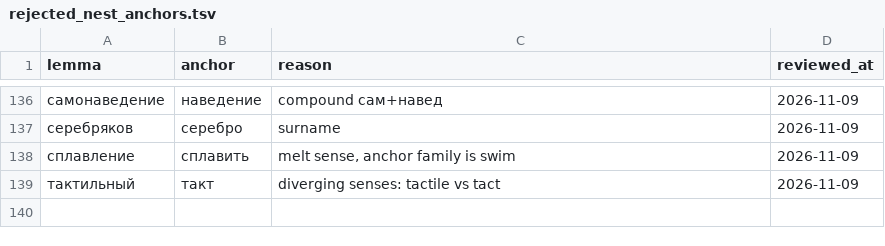
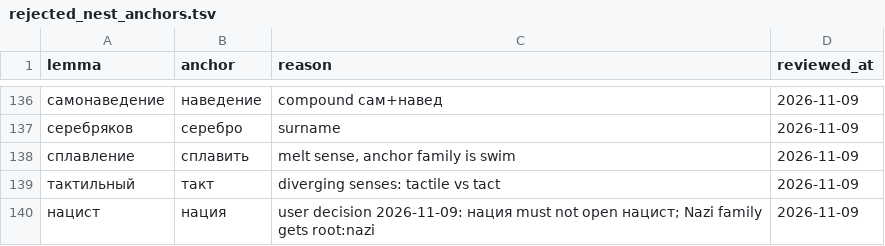
Before and after one commit to andrewgark/interoves_django, a TSV file: games/puzzles/censorly/lexical/data/rejected_nest_anchors.tsv, drawn as a sheet; only a part is shown, gaps mark what is left out.

```diff
--- a/games/puzzles/censorly/lexical/data/rejected_nest_anchors.tsv
+++ b/games/puzzles/censorly/lexical/data/rejected_nest_anchors.tsv
@@ -139 +139,2 @@ lemma	anchor	reason	reviewed_at
 тактильный	такт	diverging senses: tactile vs tact	2026-11-09
+нацист	нация	user decision 2026-11-09: нация must not open нацист; Nazi family gets root:nazi	2026-11-09
```
Also changed, not shown: games/puzzles/censorly/lexical/data/rejected_opaque_roots.tsv, games/puzzles/censorly/lexical/data/reviewed_derived_roots.tsv, 3 other files.
